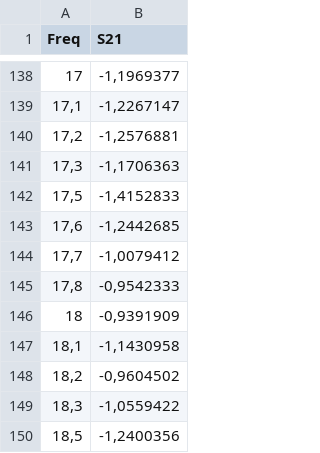
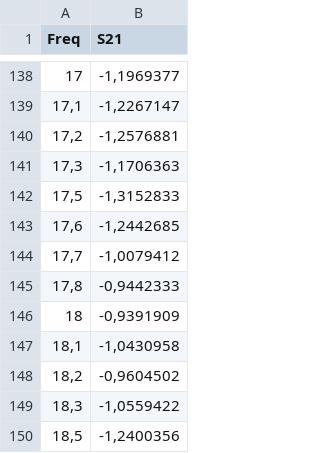
Before and after one commit to khipucode/data_and_codes_phd, a CSV file: respostas-em-freq/Dat_Respostas_em_frequência_adaptador.csv, drawn as a sheet; only a part is shown, gaps mark what is left out.

Commit message:
Update Dat_Respostas_em_frequência_adaptador.csv

```diff
--- a/respostas-em-freq/Dat_Respostas_em_frequência_adaptador.csv
+++ b/respostas-em-freq/Dat_Respostas_em_frequência_adaptador.csv
@@ -141,8 +141,8 @@ Freq;S21
 17,3;-1,1706363
-17,5;-1,4152833
+17,5;-1,3152833
 17,6;-1,2442685
 17,7;-1,0079412
-17,8;-0,9542333
+17,8;-0,9442333
 18;-0,9391909
-18,1;-1,1430958
+18,1;-1,0430958
 18,2;-0,9604502
```
